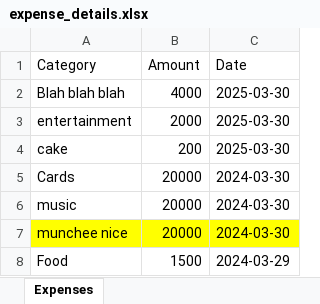
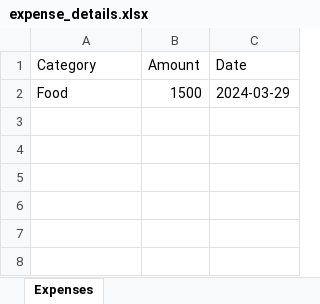
Before and after one commit to joanroche444/Mangalam_lk, an Excel workbook: backend/controllers/expense_details.xlsx, sheet Expenses, drawn as a sheet; values as stored, in another font and other column widths than the file's, no borders; the diff names each change by its address in the sheet, - before the commit and + after, or states it on an @@ line.

Commit message:
Revert "Expense and budget frontend"
This reverts commit acd9a53f1342903c52460d465a0ae9c3b80c6683.

```diff
--- a/backend/controllers/expense_details.xlsx (sheet Expenses)
+++ b/backend/controllers/expense_details.xlsx (sheet Expenses)
-row 2: Blah blah blah | 4000 | 2025-03-30
-row 3: entertainment | 2000 | 2025-03-30
-row 4: cake | 200 | 2025-03-30
-row 5: Cards | 20000 | 2024-03-30
-row 6: music | 20000 | 2024-03-30
-row 7: munchee nice | 20000 | 2024-03-30
```
Also changed, not shown: 18 other files.
